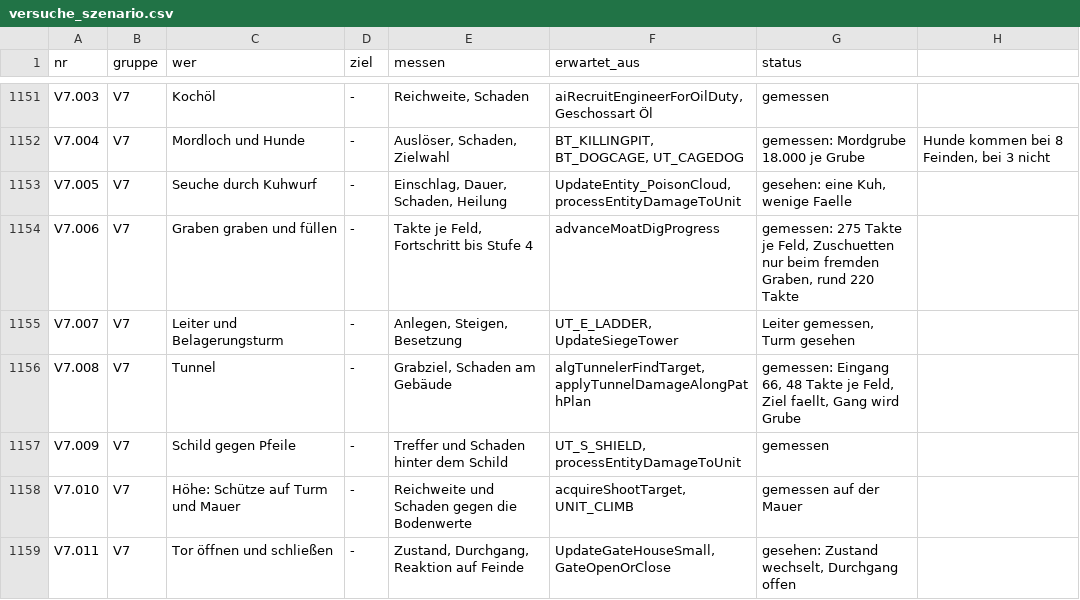
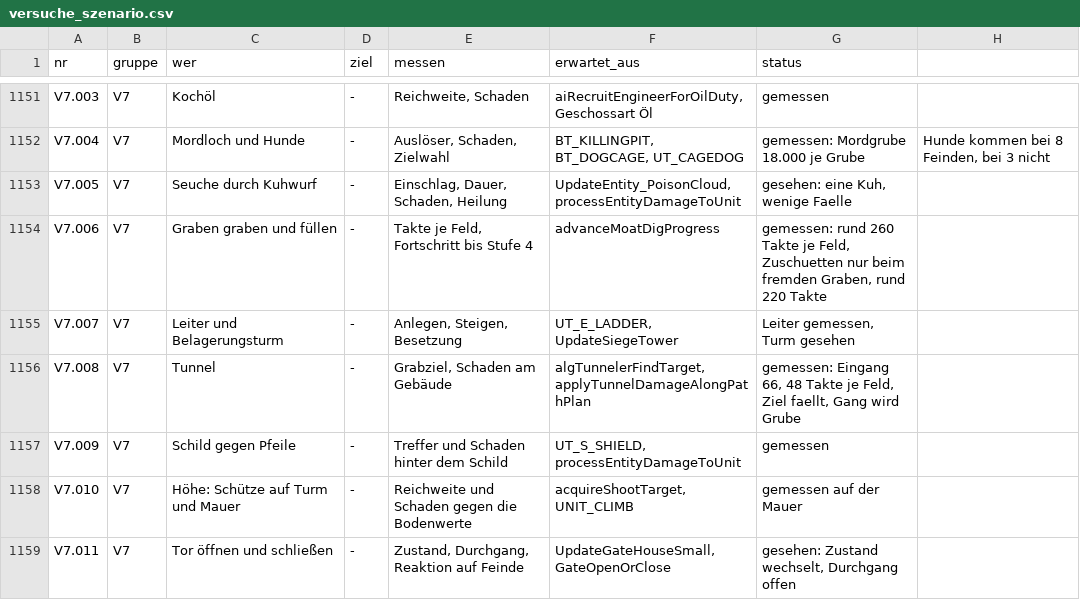
Before and after one commit to DanielFleger/Selfaware-AI, a CSV file: data/research/auge_plan/versuche_szenario.csv, drawn as a sheet; only a part is shown, gaps mark what is left out.

```diff
--- a/data/research/auge_plan/versuche_szenario.csv
+++ b/data/research/auge_plan/versuche_szenario.csv
@@ -1153,3 +1153,3 @@ V7.004;V7;Mordloch und Hunde;-;Auslöser, Schaden, Zielwahl;BT_KILLINGPIT, BT_DO
 V7.005;V7;Seuche durch Kuhwurf;-;Einschlag, Dauer, Schaden, Heilung;UpdateEntity_PoisonCloud, processEntityDamageToUnit;gesehen: eine Kuh, wenige Faelle
-V7.006;V7;Graben graben und füllen;-;Takte je Feld, Fortschritt bis Stufe 4;advanceMoatDigProgress;gemessen: 275 Takte je Feld, Zuschuetten nur beim fremden Graben, rund 220 Takte
+V7.006;V7;Graben graben und füllen;-;Takte je Feld, Fortschritt bis Stufe 4;advanceMoatDigProgress;gemessen: rund 260 Takte je Feld, Zuschuetten nur beim fremden Graben, rund 220 Takte
 V7.007;V7;Leiter und Belagerungsturm;-;Anlegen, Steigen, Besetzung;UT_E_LADDER, UpdateSiegeTower;Leiter gemessen, Turm gesehen
```
Also changed, not shown: 8 other files.
